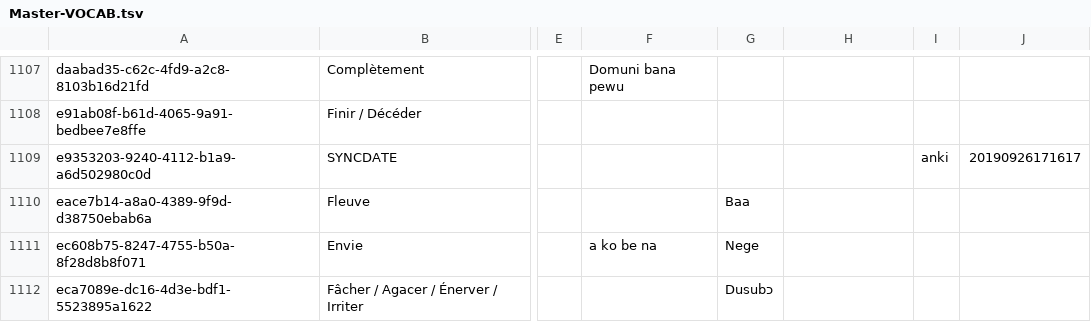
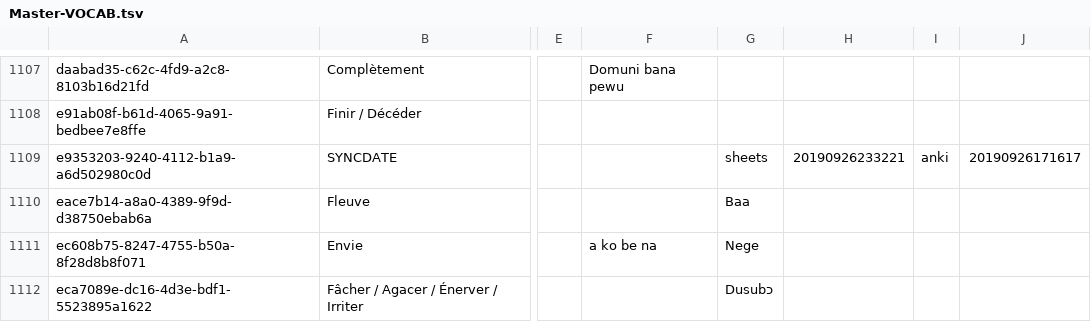
Before and after one commit to boydkelly/blog, a TSV file: static/download/Master-VOCAB.tsv, drawn as a sheet; only a part is shown, gaps mark what is left out; the diff names each change by its address in the sheet, - before the commit and + after, or states it on an @@ line.

Commit message:
anki updates by script

```diff
--- a/static/download/Master-VOCAB.tsv
+++ b/static/download/Master-VOCAB.tsv
-G1109: (empty)
+G1109: sheets
-H1109: (empty)
+H1109: 20190926233221
```
